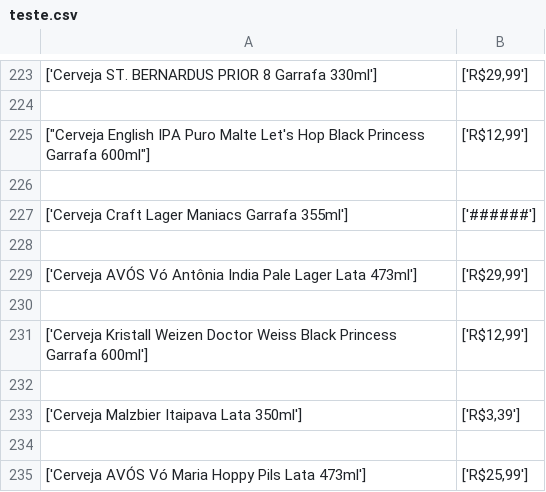
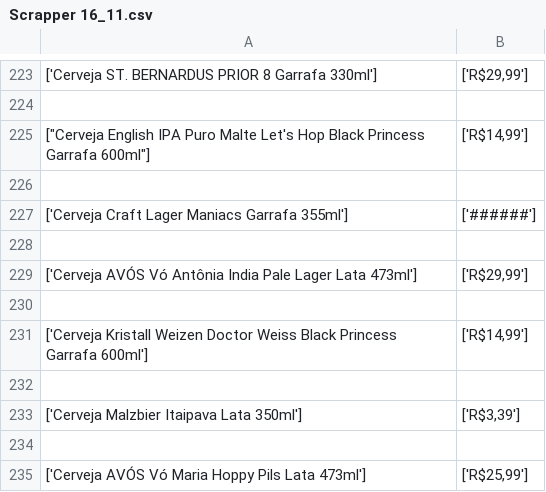
Before and after one commit to lFonsec/PythonEstudo, a CSV file: extra/Scrapper 16_11.csv (was extra/teste.csv), drawn as a sheet; only a part is shown, gaps mark what is left out; the diff covers the shown part only; the diff names each change by its address in the sheet, - before the commit and + after, or states it on an @@ line.

```diff
--- a/extra/teste.csv
+++ b/extra/Scrapper 16_11.csv
-B225: ['R$12,99']
+B225: ['R$14,99']
-B231: ['R$12,99']
+B231: ['R$14,99']
```
Also changed, not shown: 5 edited cells elsewhere in this file, 1 other file.
